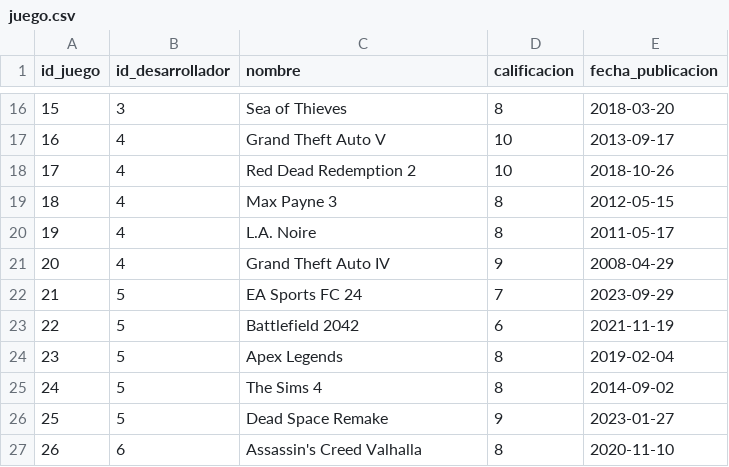
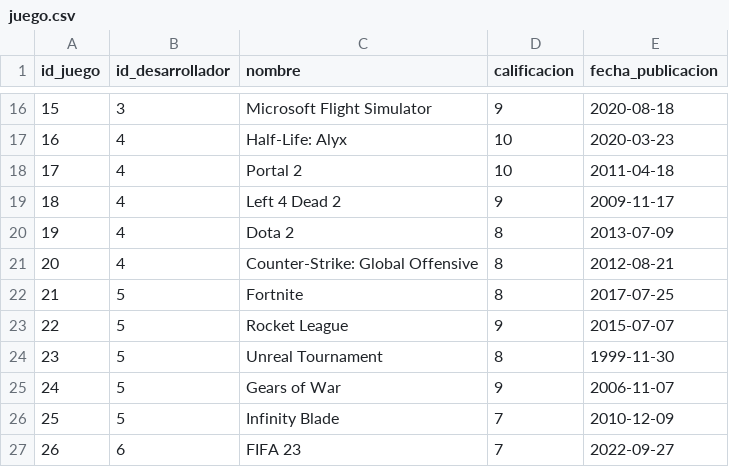
Before and after one commit to Jav-Var/catalogo_juegos_sql, a CSV file: Data csv/juego.csv, drawn as a sheet; only a part is shown, gaps mark what is left out; the diff covers the shown part only.

```diff
--- a/Data csv/juego.csv
+++ b/Data csv/juego.csv
@@ -16,12 +16,12 @@ id_juego,id_desarrollador,nombre,calificacion,fecha_publicacion
-15,3,Sea of Thieves,8,2018-03-20
-16,4,Grand Theft Auto V,10,2013-09-17
-17,4,Red Dead Redemption 2,10,2018-10-26
-18,4,Max Payne 3,8,2012-05-15
-19,4,L.A. Noire,8,2011-05-17
-20,4,Grand Theft Auto IV,9,2008-04-29
-21,5,EA Sports FC 24,7,2023-09-29
-22,5,Battlefield 2042,6,2021-11-19
-23,5,Apex Legends,8,2019-02-04
-24,5,The Sims 4,8,2014-09-02
-25,5,Dead Space Remake,9,2023-01-27
-26,6,Assassin's Creed Valhalla,8,2020-11-10
+15,3,Microsoft Flight Simulator,9,2020-08-18
+16,4,Half-Life: Alyx,10,2020-03-23
+17,4,Portal 2,10,2011-04-18
+18,4,Left 4 Dead 2,9,2009-11-17
+19,4,Dota 2,8,2013-07-09
+20,4,Counter-Strike: Global Offensive,8,2012-08-21
+21,5,Fortnite,8,2017-07-25
+22,5,Rocket League,9,2015-07-07
+23,5,Unreal Tournament,8,1999-11-30
+24,5,Gears of War,9,2006-11-07
+25,5,Infinity Blade,7,2010-12-09
+26,6,FIFA 23,7,2022-09-27
```
Also changed, not shown: 95 edited cells elsewhere in this file, Data csv/desarrollador.csv, Data csv/plataforma_venta.csv, 6 other files.
